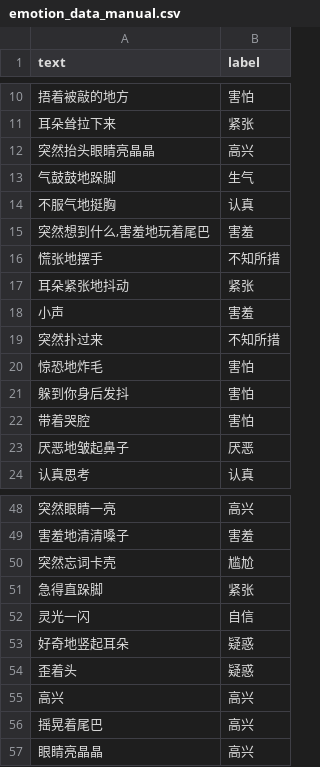
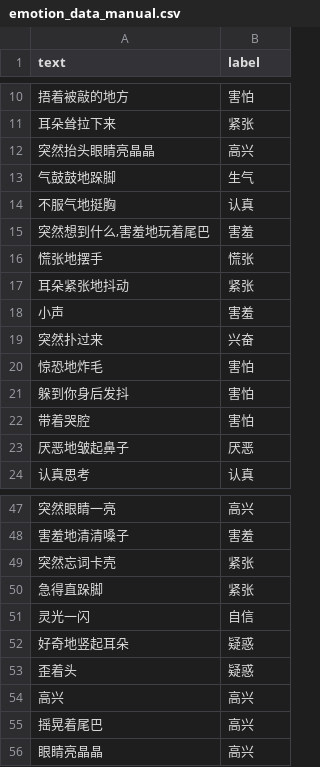
Before and after one commit to SlimeBoyOwO/Emotion-Model-Trainer, a CSV file: data/emotion_data_manual.csv, drawn as a sheet; only a part is shown, gaps mark what is left out; the diff covers the shown part only.

```diff
--- a/data/emotion_data_manual.csv
+++ b/data/emotion_data_manual.csv
@@ -15,6 +15,6 @@
 "突然想到什么,害羞地玩着尾巴",害羞
-慌张地摆手,不知所措
+慌张地摆手,慌张
 耳朵紧张地抖动,紧张
 小声,害羞
-突然扑过来,不知所措
+突然扑过来,兴奋
 惊恐地炸毛,害怕
@@ -49,3 +48,3 @@
 害羞地清清嗓子,害羞
-突然忘词卡壳,尴尬
+突然忘词卡壳,紧张
 急得直跺脚,紧张
```
Also changed, not shown: 1 removed row and 10 edited cells elsewhere in this file.
